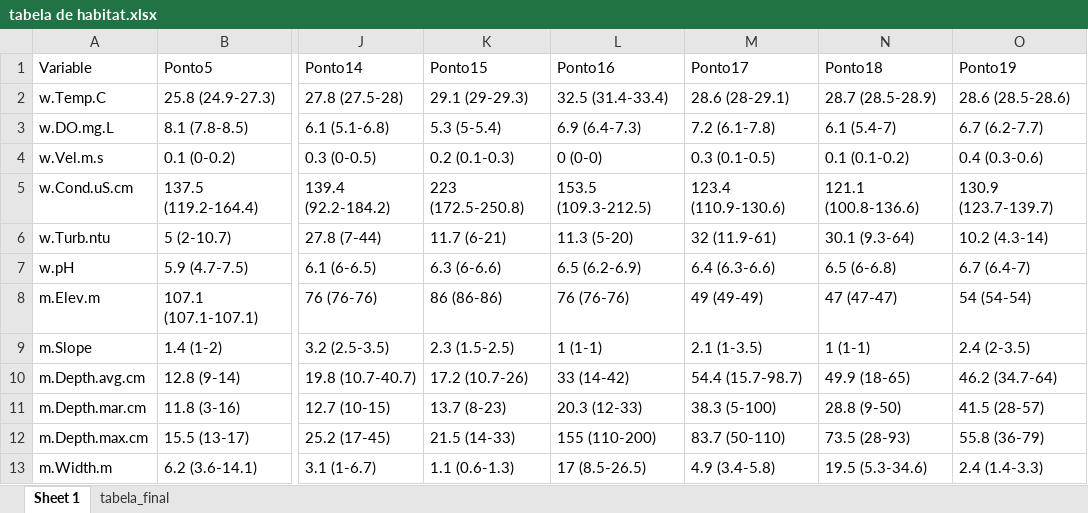
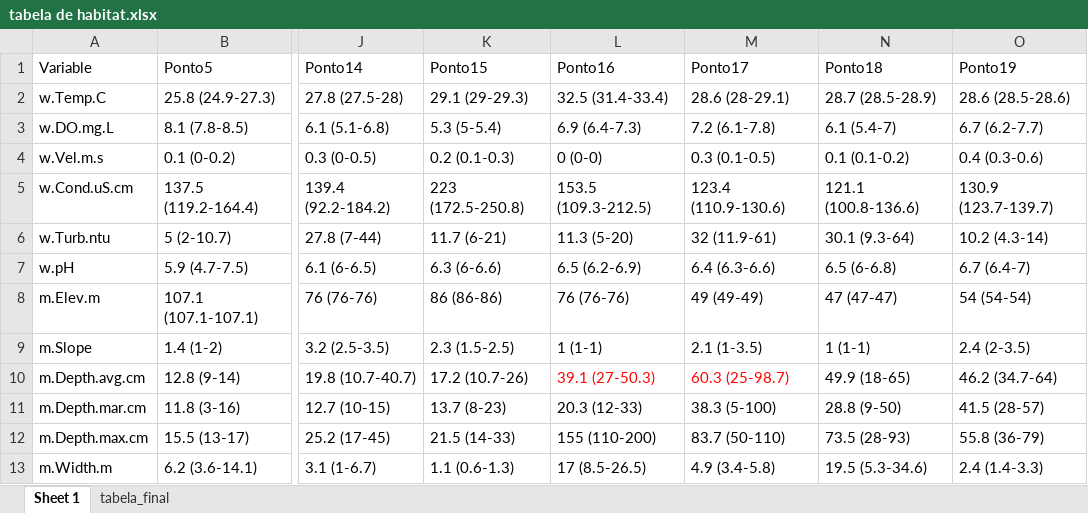
Before and after one commit to elviomedeiros/rebio23-part, an Excel workbook: res/tabela de habitat.xlsx, sheet Sheet 1, drawn as a sheet; only a part is shown, gaps mark what is left out; values as stored, in another font and other column widths than the file's, no borders; the diff names each change by its address in the sheet, - before the commit and + after, or states it on an @@ line.

```diff
--- a/res/tabela de habitat.xlsx (sheet Sheet 1)
+++ b/res/tabela de habitat.xlsx (sheet Sheet 1)
-L10 (Ponto16): 33 (14-42)
+L10 (Ponto16): 39.1 (27-50.3)
-L10:M10 text colour: black
+L10:M10 text colour: #FF0000
-M10 (Ponto17): 54.4 (15.7-98.7)
+M10 (Ponto17): 60.3 (25-98.7)
```
Also changed, not shown: sheet tabela_final, dados/rebio23-habitat.xlsx, 16 other files.
